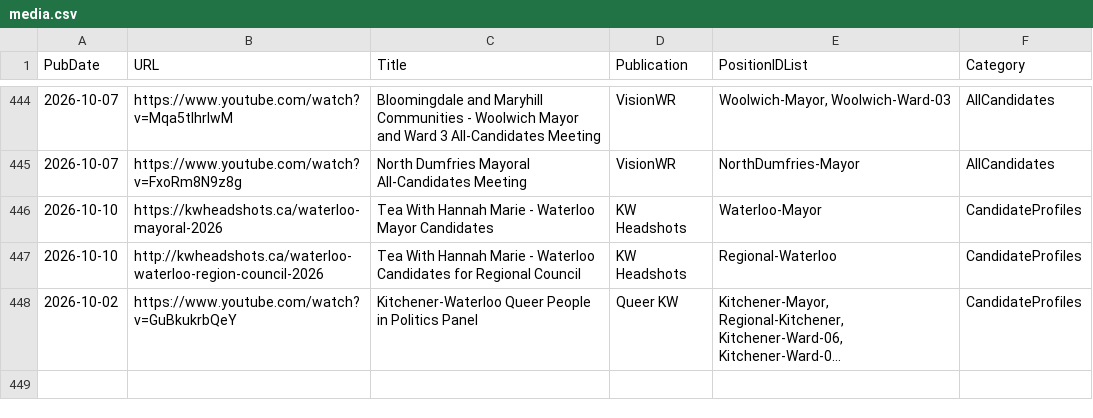
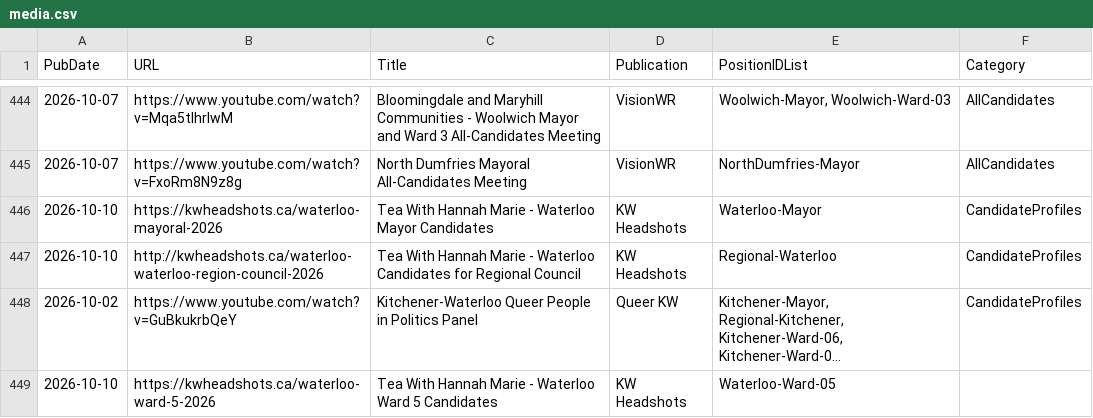
Before and after one commit to CivicTechWR/WRvotes, a CSV file: docs/_data/sync/media.csv, drawn as a sheet; only a part is shown, gaps mark what is left out; long unchanged cells end in …; the diff names each change by its address in the sheet, - before the commit and + after, or states it on an @@ line.

Commit message:
Auto-commit: updated media.csv from Google Docs

```diff
--- a/docs/_data/sync/media.csv
+++ b/docs/_data/sync/media.csv
+row 449: 2026-10-10 | https://kwheadshots.ca/waterloo-ward-5-2026 | Tea With Hannah Marie - Waterloo Ward 5 Candidates | KW Headshots | Waterloo-Ward-05
```
